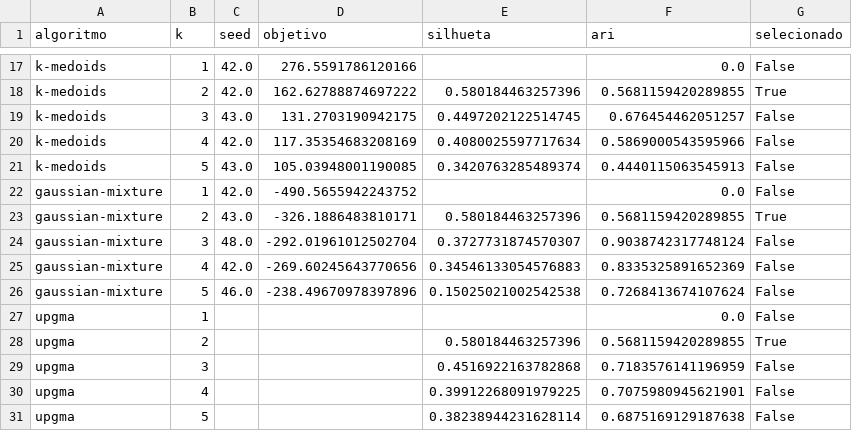
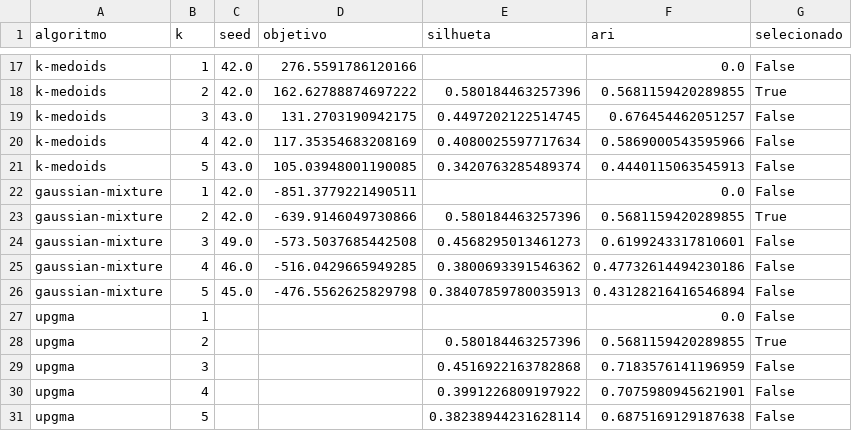
Before and after one commit to limaraujo/Projeto-ANS, a CSV file: resultados/metricas_por_k.csv, drawn as a sheet; only a part is shown, gaps mark what is left out; the diff covers the shown part only.

```diff
--- a/resultados/metricas_por_k.csv
+++ b/resultados/metricas_por_k.csv
@@ -21,7 +21,7 @@ k-medoids,4,42.0,117.35354683208169,0.4080025597717634,0.5869000543595966,False
 k-medoids,5,43.0,105.03948001190085,0.3420763285489374,0.4440115063545913,False
-gaussian-mixture,1,42.0,-490.5655942243752,,0.0,False
-gaussian-mixture,2,43.0,-326.1886483810171,0.580184463257396,0.5681159420289855,True
-gaussian-mixture,3,48.0,-292.01961012502704,0.3727731874570307,0.9038742317748124,False
-gaussian-mixture,4,42.0,-269.60245643770656,0.34546133054576883,0.8335325891652369,False
-gaussian-mixture,5,46.0,-238.49670978397896,0.15025021002542538,0.7268413674107624,False
+gaussian-mixture,1,42.0,-851.3779221490511,,0.0,False
+gaussian-mixture,2,42.0,-639.9146049730866,0.580184463257396,0.5681159420289855,True
+gaussian-mixture,3,49.0,-573.5037685442508,0.4568295013461273,0.6199243317810601,False
+gaussian-mixture,4,46.0,-516.0429665949285,0.3800693391546362,0.47732614494230186,False
+gaussian-mixture,5,45.0,-476.5562625829798,0.38407859780035913,0.43128216416546894,False
 upgma,1,,,,0.0,False
@@ -29,3 +29,3 @@ upgma,2,,,0.580184463257396,0.5681159420289855,True
 upgma,3,,,0.4516922163782868,0.7183576141196959,False
-upgma,4,,,0.39912268091979225,0.7075980945621901,False
+upgma,4,,,0.3991226809197922,0.7075980945621901,False
 upgma,5,,,0.38238944231628114,0.6875169129187638,False
```
Also changed, not shown: 19 edited cells elsewhere in this file, resultados/coordenadas_kernel_pca.csv, resultados/coordenadas_tsne.csv, 37 other files.
